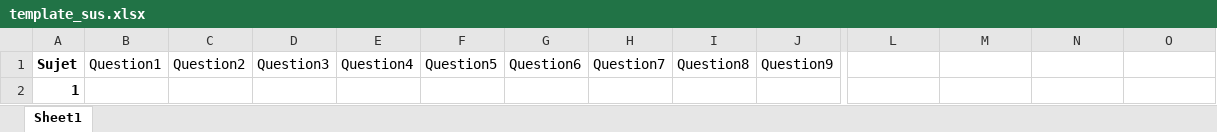
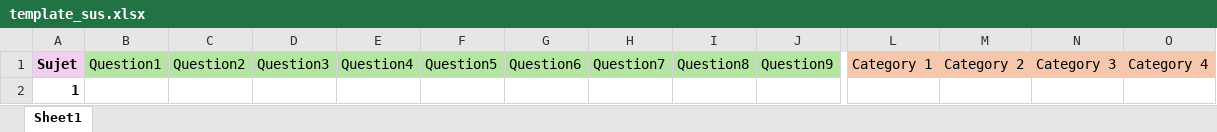
Before and after one commit to alter-kpi/UX, an Excel workbook: template_sus.xlsx, sheet Sheet1, drawn as a sheet; only a part is shown, gaps mark what is left out; values as stored, in another font and other column widths than the file's, no borders; table styles not drawn; the diff covers the shown part only; the diff names each change by its address in the sheet, - before the commit and + after, or states it on an @@ line.

Commit message:
Add files via upload

```diff
--- a/template_sus.xlsx (sheet Sheet1)
+++ b/template_sus.xlsx (sheet Sheet1)
-A1 fill: none
+A1 fill: #F2CFEE
-B1:J1 fill: none
+B1:J1 fill: #B4E5A2
-L1: (empty)
+L1: Category 1
-L1:O1 fill: none
+L1:O1 fill: #F6C6AD
-M1: (empty)
+M1: Category 2
-N1: (empty)
+N1: Category 3
-O1: (empty)
+O1: Category 4
```
Also changed, not shown: cell formats elsewhere in this sheet.
